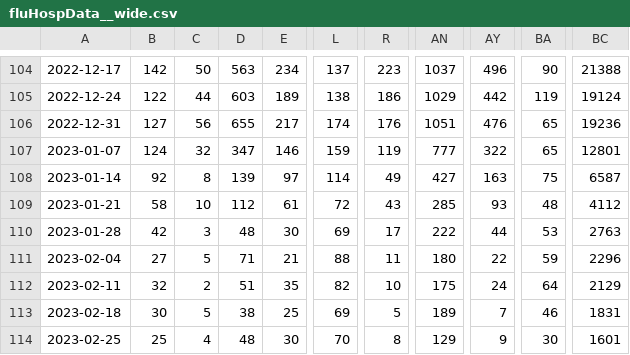
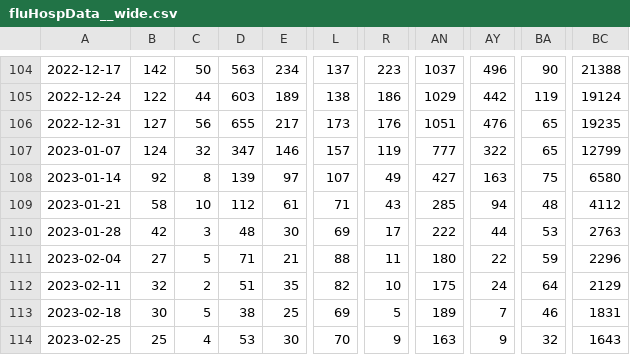
Before and after one commit to wenxuanye/FluHospPlot, a CSV file: fluHospData__wide.csv, drawn as a sheet; only a part is shown, gaps mark what is left out; the diff names each change by its address in the sheet, - before the commit and + after, or states it on an @@ line.

Commit message:
Flu Hosp data generated on  2023-03-05

```diff
--- a/fluHospData__wide.csv
+++ b/fluHospData__wide.csv
-L106: 174
+L106: 173
-BC106: 19236
+BC106: 19235
-L107: 159
+L107: 157
-BC107: 12801
+BC107: 12799
-L108: 114
+L108: 107
-BC108: 6587
+BC108: 6580
-L109: 72
+L109: 71
-AY109: 93
+AY109: 94
-D114: 48
+D114: 53
-R114: 8
+R114: 9
-AN114: 129
+AN114: 163
-BA114: 30
+BA114: 32
-BC114: 1601
+BC114: 1643
```
Also changed, not shown: 56 other files.
